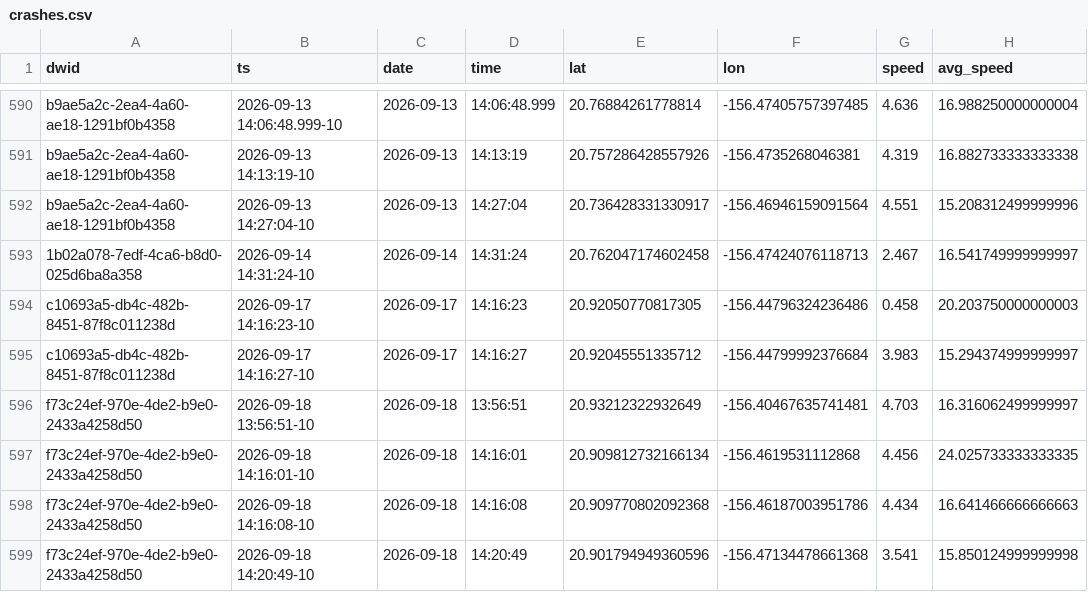
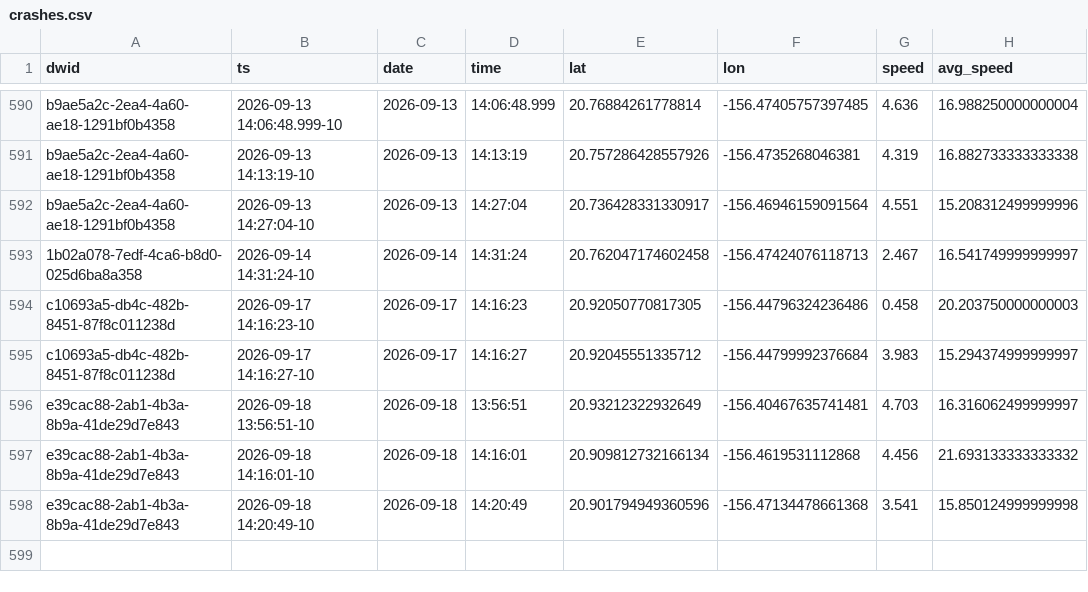
Before and after one commit to dustin/dwp, a CSV file: web/src/data/crashes.csv, drawn as a sheet; only a part is shown, gaps mark what is left out.

```diff
--- a/web/src/data/crashes.csv
+++ b/web/src/data/crashes.csv
@@ -595,5 +595,4 @@ c10693a5-db4c-482b-8451-87f8c011238d,2026-09-17 14:16:23-10,2026-09-17,14:16:23,
 c10693a5-db4c-482b-8451-87f8c011238d,2026-09-17 14:16:27-10,2026-09-17,14:16:27,20.92045551335712,-156.44799992376684,3.983,15.294374999999997
-f73c24ef-970e-4de2-b9e0-2433a4258d50,2026-09-18 13:56:51-10,2026-09-18,13:56:51,20.93212322932649,-156.40467635741481,4.703,16.316062499999997
-f73c24ef-970e-4de2-b9e0-2433a4258d50,2026-09-18 14:16:01-10,2026-09-18,14:16:01,20.909812732166134,-156.4619531112868,4.456,24.025733333333335
-f73c24ef-970e-4de2-b9e0-2433a4258d50,2026-09-18 14:16:08-10,2026-09-18,14:16:08,20.909770802092368,-156.46187003951786,4.434,16.641466666666663
-f73c24ef-970e-4de2-b9e0-2433a4258d50,2026-09-18 14:20:49-10,2026-09-18,14:20:49,20.901794949360596,-156.47134478661368,3.541,15.850124999999998
+e39cac88-2ab1-4b3a-8b9a-41de29d7e843,2026-09-18 13:56:51-10,2026-09-18,13:56:51,20.93212322932649,-156.40467635741481,4.703,16.316062499999997
+e39cac88-2ab1-4b3a-8b9a-41de29d7e843,2026-09-18 14:16:01-10,2026-09-18,14:16:01,20.909812732166134,-156.4619531112868,4.456,21.693133333333332
+e39cac88-2ab1-4b3a-8b9a-41de29d7e843,2026-09-18 14:20:49-10,2026-09-18,14:20:49,20.901794949360596,-156.47134478661368,3.541,15.850124999999998
```
Also changed, not shown: web/src/data/runs.csv.
